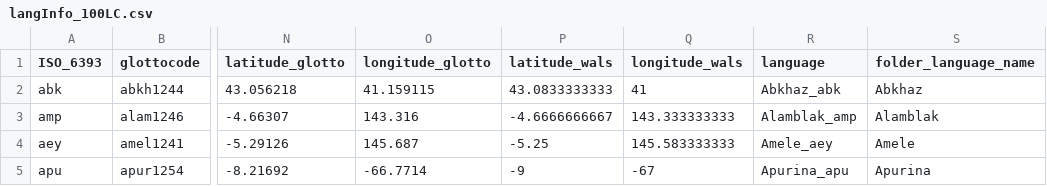
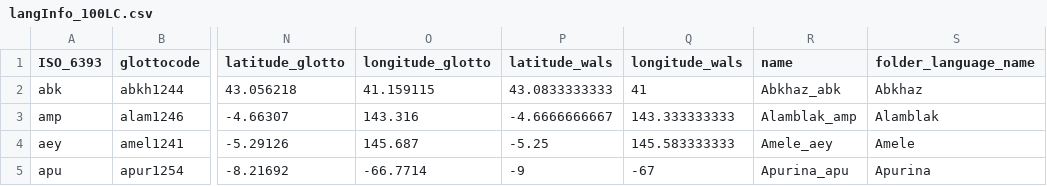
Before and after one commit to MorphDiv/TeDDi_sample, a CSV file: LangInfo/langInfo_100LC.csv, drawn as a sheet; only a part is shown, gaps mark what is left out; the diff names each change by its address in the sheet, - before the commit and + after, or states it on an @@ line.

Commit message:
update column name

```diff
--- a/LangInfo/langInfo_100LC.csv
+++ b/LangInfo/langInfo_100LC.csv
-R1: language
+R1: name
```
Also changed, not shown: 2 other files.
